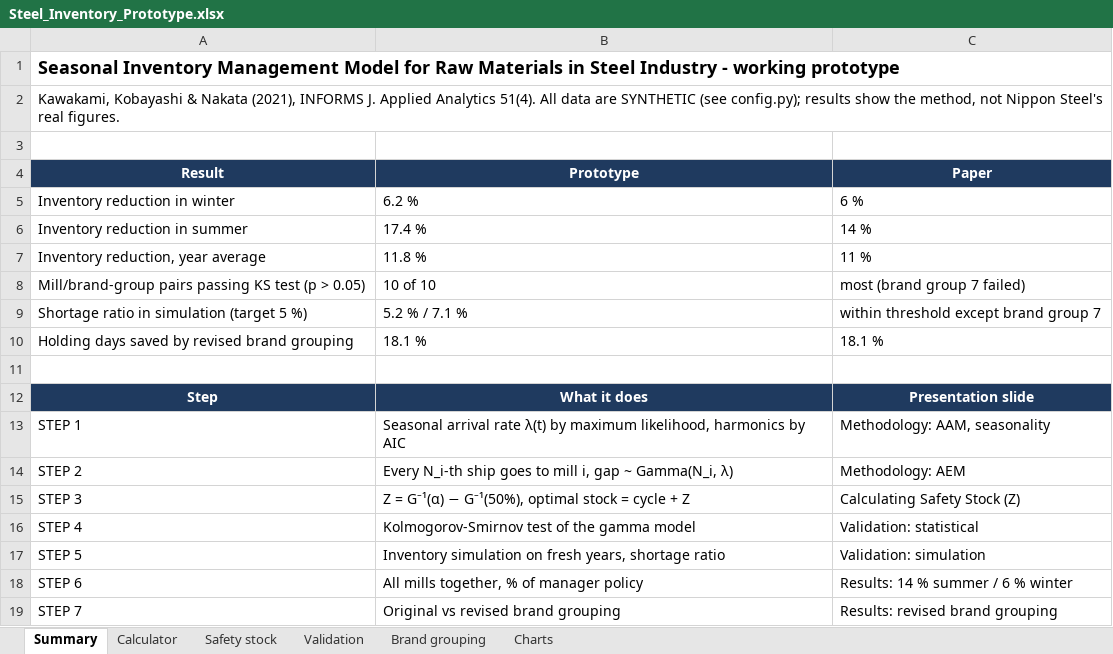
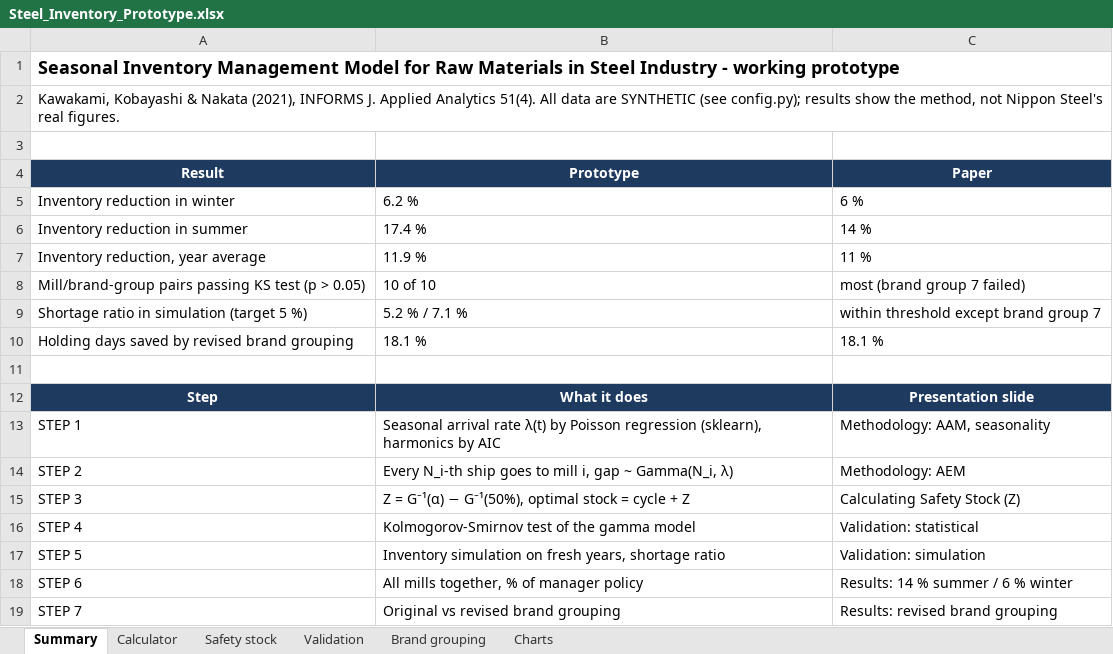
Before and after one commit to mahi07-06/mso-103, an Excel workbook: outputs/Steel_Inventory_Prototype.xlsx, sheet Summary, drawn as a sheet; only a part is shown; values as stored, in another font and other column widths than the file's, no borders; the diff names each change by its address in the sheet, - before the commit and + after, or states it on an @@ line.

Commit message:
Fit seasonal arrival rate with sklearn PoissonRegressor
Replace the hand-written Newton maximum-likelihood fit with
PoissonRegressor on daily ship counts and Fourier features (alpha=0,
newton-cholesky). Results are unchanged; add scikit-learn to requirements.

```diff
--- a/outputs/Steel_Inventory_Prototype.xlsx (sheet Summary)
+++ b/outputs/Steel_Inventory_Prototype.xlsx (sheet Summary)
-B7 (Prototype): 11.8 %
+B7 (Prototype): 11.9 %
-B13 (Prototype): …λ(t) by maximum likelihood, harmonics by…
+B13 (Prototype): …λ(t) by Poisson regression (sklearn), harmonics by…
```
Also changed, not shown: sheet Safety stock, sheet Validation, sheet Calculator, charts or pictures, 10 other files.
